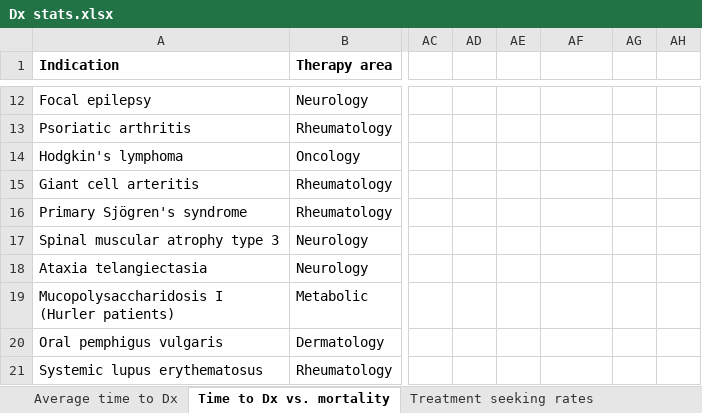
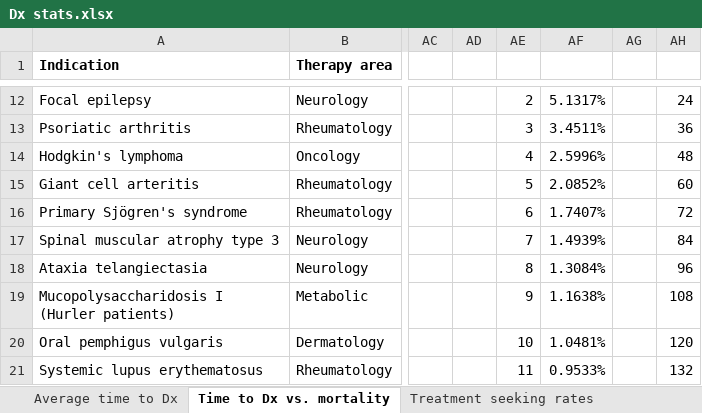
Before and after one commit to Atelfo/Atelfo.github.io, an Excel workbook: assets/Dx stats.xlsx, sheet Time to Dx vs. mortality, drawn as a sheet; only a part is shown, gaps mark what is left out; values as stored, in another font and other column widths than the file's, no borders; charts and pictures and table styles not drawn; the diff covers the shown part only; the diff names each change by its address in the sheet, - before the commit and + after, or states it on an @@ line.

```diff
--- a/assets/Dx stats.xlsx (sheet Time to Dx vs. mortality)
+++ b/assets/Dx stats.xlsx (sheet Time to Dx vs. mortality)
-AE12: (empty)
+AE12: 2
-AF12: (empty)
+AF12: 5.1317%
-AH12: (empty)
+AH12: 24
-AE13: (empty)
+AE13: 3
-AF13: (empty)
+AF13: 3.4511%
-AH13: (empty)
+AH13: 36
-AE14: (empty)
+AE14: 4
-AF14: (empty)
+AF14: 2.5996%
-AH14: (empty)
+AH14: 48
-AE15: (empty)
+AE15: 5
-AF15: (empty)
+AF15: 2.0852%
-AH15: (empty)
+AH15: 60
-AE16: (empty)
+AE16: 6
-AF16: (empty)
+AF16: 1.7407%
-AH16: (empty)
+AH16: 72
-AE17: (empty)
+AE17: 7
-AF17: (empty)
+AF17: 1.4939%
-AH17: (empty)
+AH17: 84
-AE18: (empty)
+AE18: 8
-AF18: (empty)
+AF18: 1.3084%
-AH18: (empty)
+AH18: 96
-AE19: (empty)
+AE19: 9
-AF19: (empty)
+AF19: 1.1638%
-AH19: (empty)
+AH19: 108
-AE20: (empty)
+AE20: 10
-AF20: (empty)
+AF20: 1.0481%
-AH20: (empty)
+AH20: 120
-AE21: (empty)
+AE21: 11
-AF21: (empty)
+AF21: 0.9533%
-AH21: (empty)
+AH21: 132
```
Also changed, not shown: 35 edited cells elsewhere in this sheet, sheet Treatment seeking rates, charts or pictures, 7 other files.
